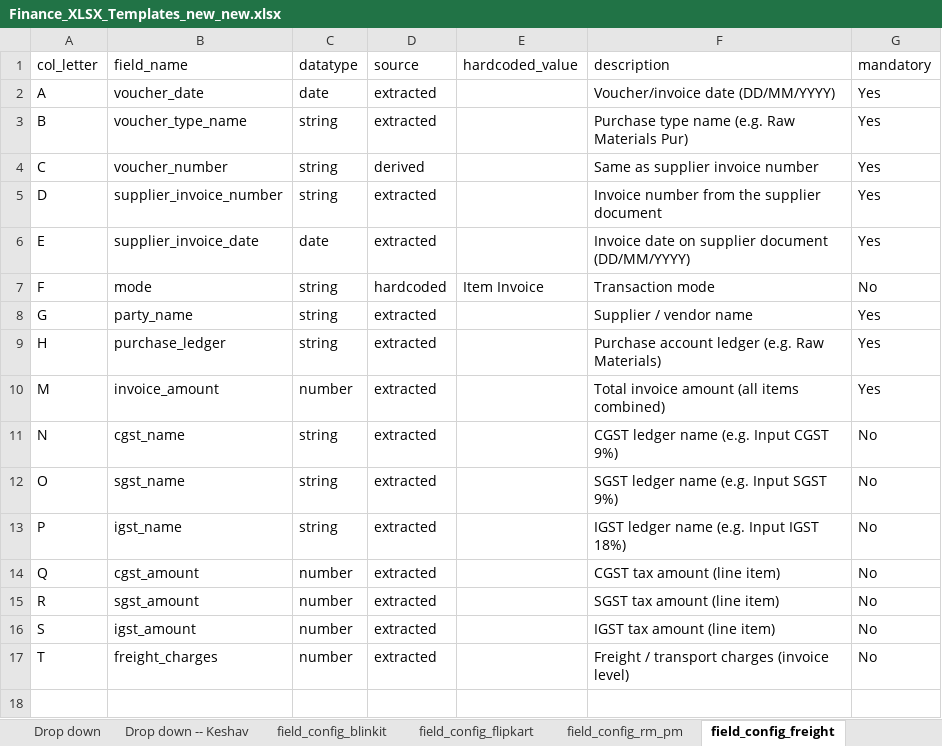
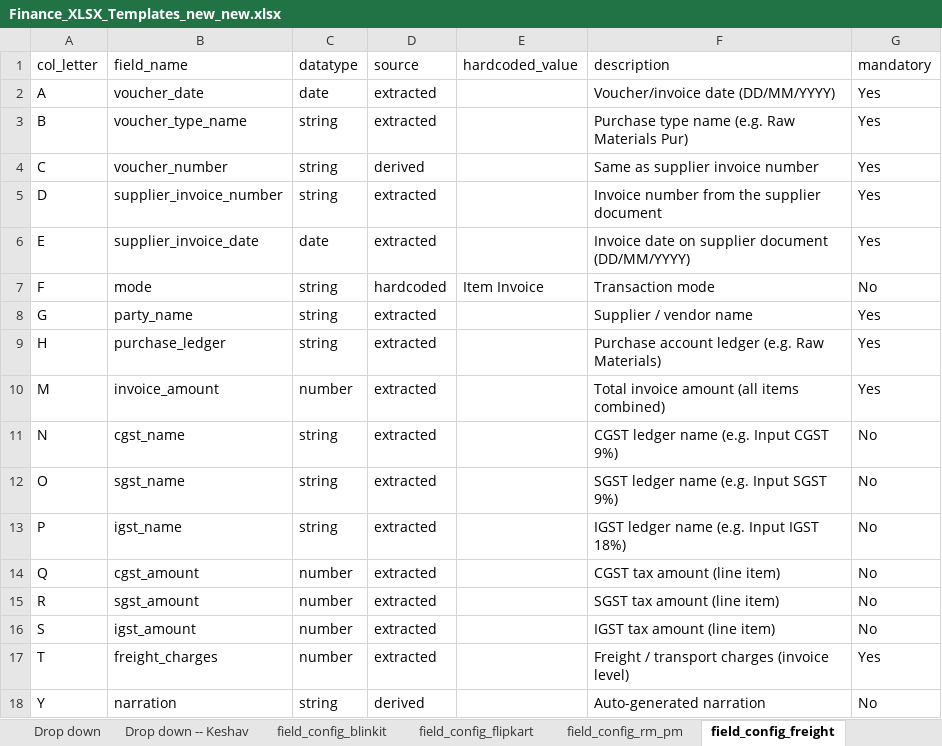
Before and after one commit to KeshavMakkad-ME/PO-Extract, an Excel workbook: templates/Finance_XLSX_Templates_new_new.xlsx, sheet field_config_freight, drawn as a sheet; values as stored, in another font and other column widths than the file's, no borders; charts and pictures not drawn; the diff names each change by its address in the sheet, - before the commit and + after, or states it on an @@ line.

```diff
--- a/templates/Finance_XLSX_Templates_new_new.xlsx (sheet field_config_freight)
+++ b/templates/Finance_XLSX_Templates_new_new.xlsx (sheet field_config_freight)
-G17 (mandatory): No
+G17 (mandatory): Yes
+row 18: Y | narration | string | derived |  | Auto-generated narration | No
```
Also changed, not shown: other sheet tabs, charts or pictures, 14 other files.
